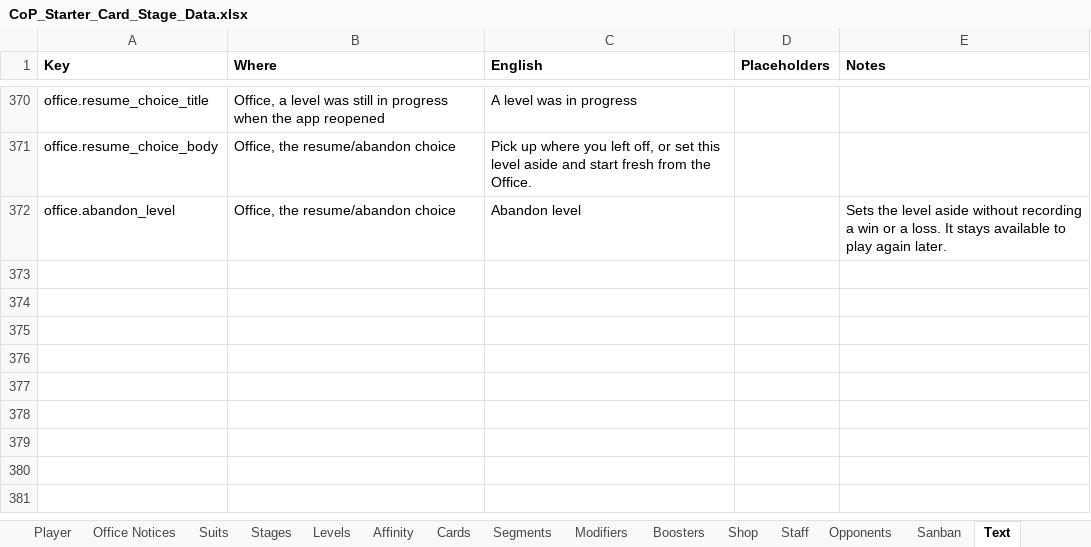
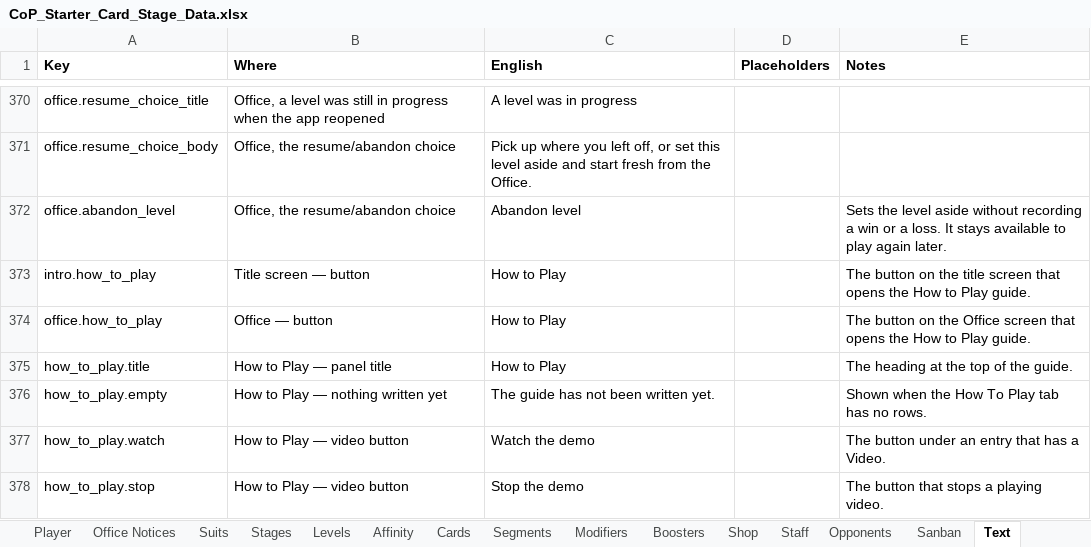
Before and after one commit to Lotusmonogatari/CoP-Deckbuilder, an Excel workbook: design/CoP_Starter_Card_Stage_Data.xlsx, sheet Text, drawn as a sheet; only a part is shown, gaps mark what is left out; values as stored, in another font and other column widths than the file's, no borders; the diff names each change by its address in the sheet, - before the commit and + after, or states it on an @@ line.

```diff
--- a/design/CoP_Starter_Card_Stage_Data.xlsx (sheet Text)
+++ b/design/CoP_Starter_Card_Stage_Data.xlsx (sheet Text)
+row 373: intro.how_to_play | Title screen — button | How to Play |  | The button on the title screen that opens the How to Play guide.
+row 374: office.how_to_play | Office — button | How to Play |  | The button on the Office screen that opens the How to Play guide.
+row 375: how_to_play.title | How to Play — panel title | How to Play |  | The heading at the top of the guide.
+row 376: how_to_play.empty | How to Play — nothing written yet | The guide has not been written yet. |  | Shown when the How To Play tab has no rows.
+row 377: how_to_play.watch | How to Play — video button | Watch the demo |  | The button under an entry that has a Video.
+row 378: how_to_play.stop | How to Play — video button | Stop the demo |  | The button that stops a playing video.
```
Also changed, not shown: other sheet tabs, 58 other files.
